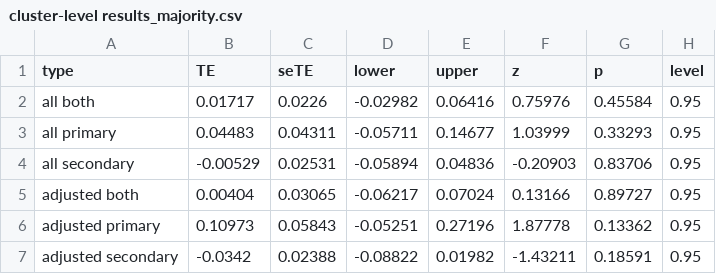
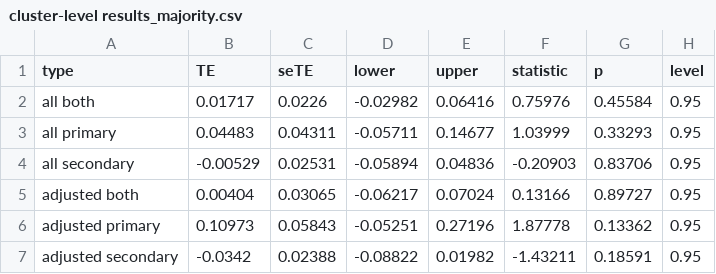
Before and after one commit to littlehifive/Self-affirmation-Meta-Analysis, a CSV file: Exports/cluster-level results_majority.csv, drawn as a sheet; only a part is shown; the diff names each change by its address in the sheet, - before the commit and + after, or states it on an @@ line.

```diff
--- a/Exports/cluster-level results_majority.csv
+++ b/Exports/cluster-level results_majority.csv
-F1: z
+F1: statistic
```
Also changed, not shown: Exports/cluster-level results_minority.csv, Exports/master_mod_merged.csv, 18 other files.
